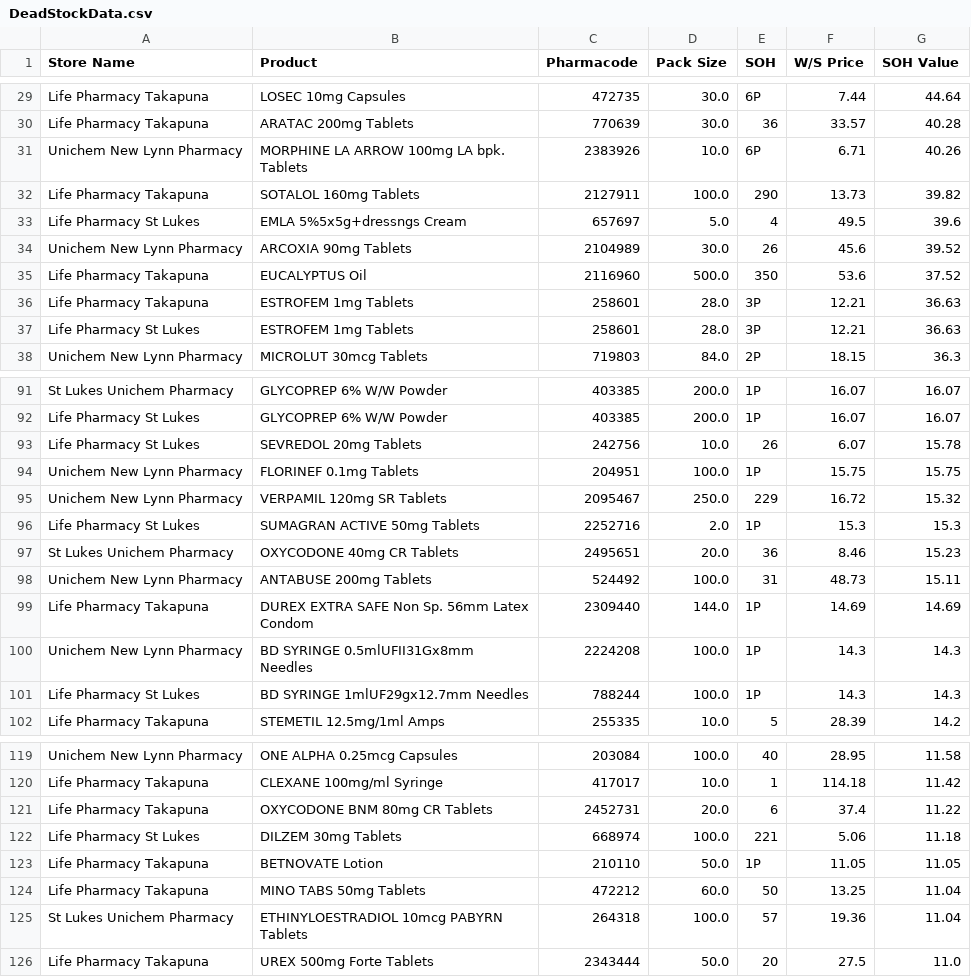
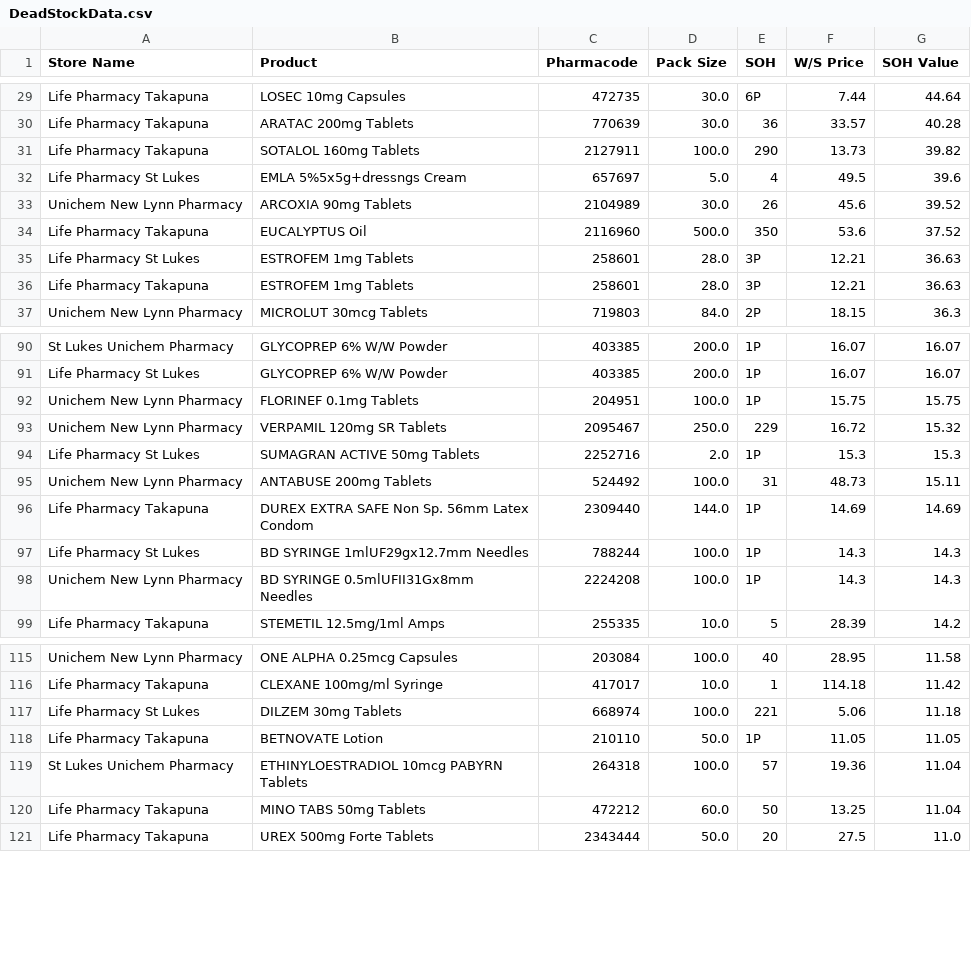
Before and after one commit to walanma/deadpool, a CSV file: data/DeadStockData.csv, drawn as a sheet; only a part is shown, gaps mark what is left out; the diff covers the shown part only.

```diff
--- a/data/DeadStockData.csv
+++ b/data/DeadStockData.csv
@@ -30,3 +30,2 @@ Life Pharmacy Takapuna,LOSEC 10mg Capsules,472735,30.0,6P,7.44,44.64
 Life Pharmacy Takapuna,ARATAC 200mg Tablets,770639,30.0,36,33.57,40.28
-Unichem New Lynn Pharmacy,MORPHINE LA ARROW 100mg LA bpk. Tablets,2383926,10.0,6P,6.71,40.26
 Life Pharmacy Takapuna,SOTALOL 160mg Tablets,2127911,100.0,290,13.73,39.82
@@ -35,4 +34,4 @@ Unichem New Lynn Pharmacy,ARCOXIA 90mg Tablets,2104989,30.0,26,45.6,39.52
 Life Pharmacy Takapuna,EUCALYPTUS  Oil,2116960,500.0,350,53.6,37.52
+Life Pharmacy St Lukes,ESTROFEM 1mg Tablets,258601,28.0,3P,12.21,36.63
 Life Pharmacy Takapuna,ESTROFEM 1mg Tablets,258601,28.0,3P,12.21,36.63
-Life Pharmacy St Lukes,ESTROFEM 1mg Tablets,258601,28.0,3P,12.21,36.63
 Unichem New Lynn Pharmacy,MICROLUT 30mcg Tablets,719803,84.0,2P,18.15,36.3
@@ -92,3 +91,2 @@ St Lukes Unichem Pharmacy,GLYCOPREP 6% W/W Powder,403385,200.0,1P,16.07,16.07
 Life Pharmacy St Lukes,GLYCOPREP 6% W/W Powder,403385,200.0,1P,16.07,16.07
-Life Pharmacy St Lukes,SEVREDOL 20mg Tablets,242756,10.0,26,6.07,15.78
 Unichem New Lynn Pharmacy,FLORINEF 0.1mg Tablets,204951,100.0,1P,15.75,15.75
@@ -96,7 +94,6 @@ Unichem New Lynn Pharmacy,VERPAMIL 120mg SR Tablets,2095467,250.0,229,16.72,15.3
 Life Pharmacy St Lukes,SUMAGRAN ACTIVE 50mg Tablets,2252716,2.0,1P,15.3,15.3
-St Lukes Unichem Pharmacy,OXYCODONE 40mg CR Tablets,2495651,20.0,36,8.46,15.23
 Unichem New Lynn Pharmacy,ANTABUSE 200mg Tablets,524492,100.0,31,48.73,15.11
 Life Pharmacy Takapuna,DUREX EXTRA SAFE Non Sp. 56mm Latex Condom,2309440,144.0,1P,14.69,14.69
+Life Pharmacy St Lukes,BD SYRINGE 1mlUF29gx12.7mm Needles,788244,100.0,1P,14.3,14.3
 Unichem New Lynn Pharmacy,BD SYRINGE 0.5mlUFII31Gx8mm Needles,2224208,100.0,1P,14.3,14.3
-Life Pharmacy St Lukes,BD SYRINGE 1mlUF29gx12.7mm Needles,788244,100.0,1P,14.3,14.3
 Life Pharmacy Takapuna,STEMETIL 12.5mg/1ml Amps,255335,10.0,5,28.39,14.2
@@ -120,7 +116,6 @@ Unichem New Lynn Pharmacy,ONE ALPHA 0.25mcg Capsules,203084,100.0,40,28.95,11.58
 Life Pharmacy Takapuna,CLEXANE 100mg/ml Syringe,417017,10.0,1,114.18,11.42
-Life Pharmacy Takapuna,OXYCODONE BNM 80mg CR Tablets,2452731,20.0,6,37.4,11.22
 Life Pharmacy St Lukes,DILZEM 30mg Tablets,668974,100.0,221,5.06,11.18
 Life Pharmacy Takapuna,BETNOVATE  Lotion,210110,50.0,1P,11.05,11.05
+St Lukes Unichem Pharmacy,ETHINYLOESTRADIOL 10mcg PABYRN Tablets,264318,100.0,57,19.36,11.04
 Life Pharmacy Takapuna,MINO TABS 50mg Tablets,472212,60.0,50,13.25,11.04
-St Lukes Unichem Pharmacy,ETHINYLOESTRADIOL 10mcg PABYRN Tablets,264318,100.0,57,19.36,11.04
 Life Pharmacy Takapuna,UREX 500mg Forte Tablets,2343444,50.0,20,27.5,11.0
```
Also changed, not shown: 5 removed rows and 6 moved rows elsewhere in this file, 2 other files.
